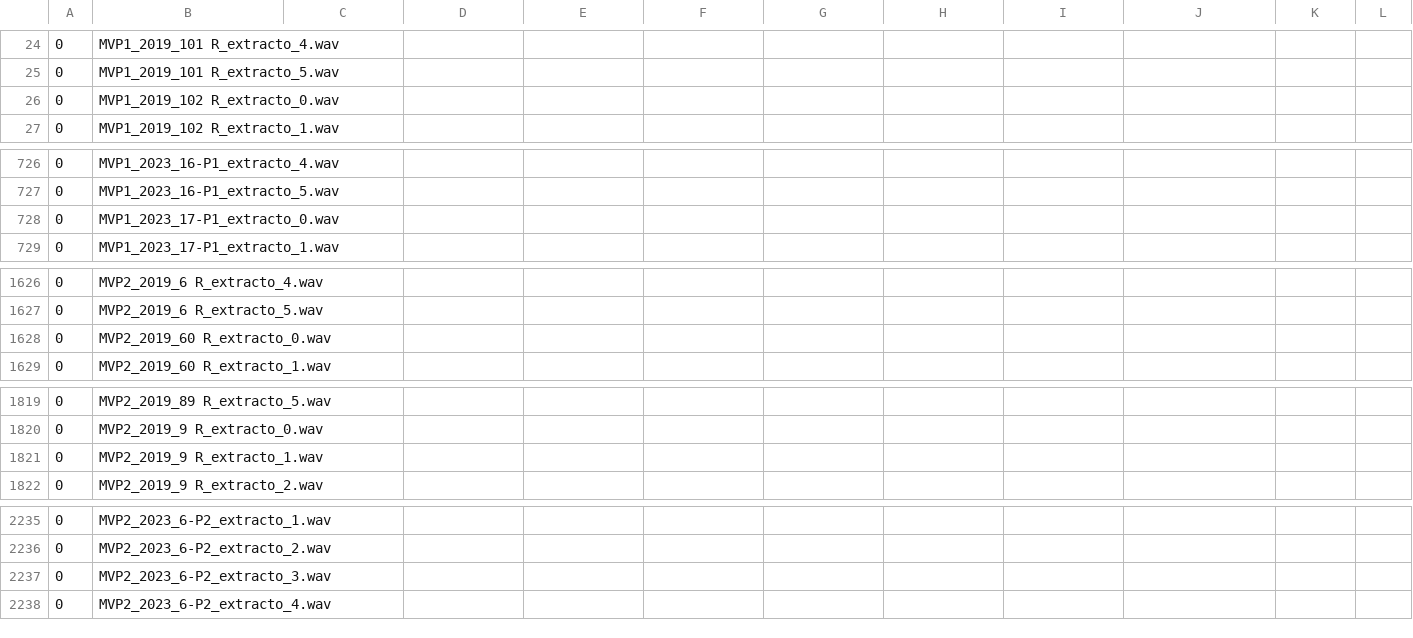
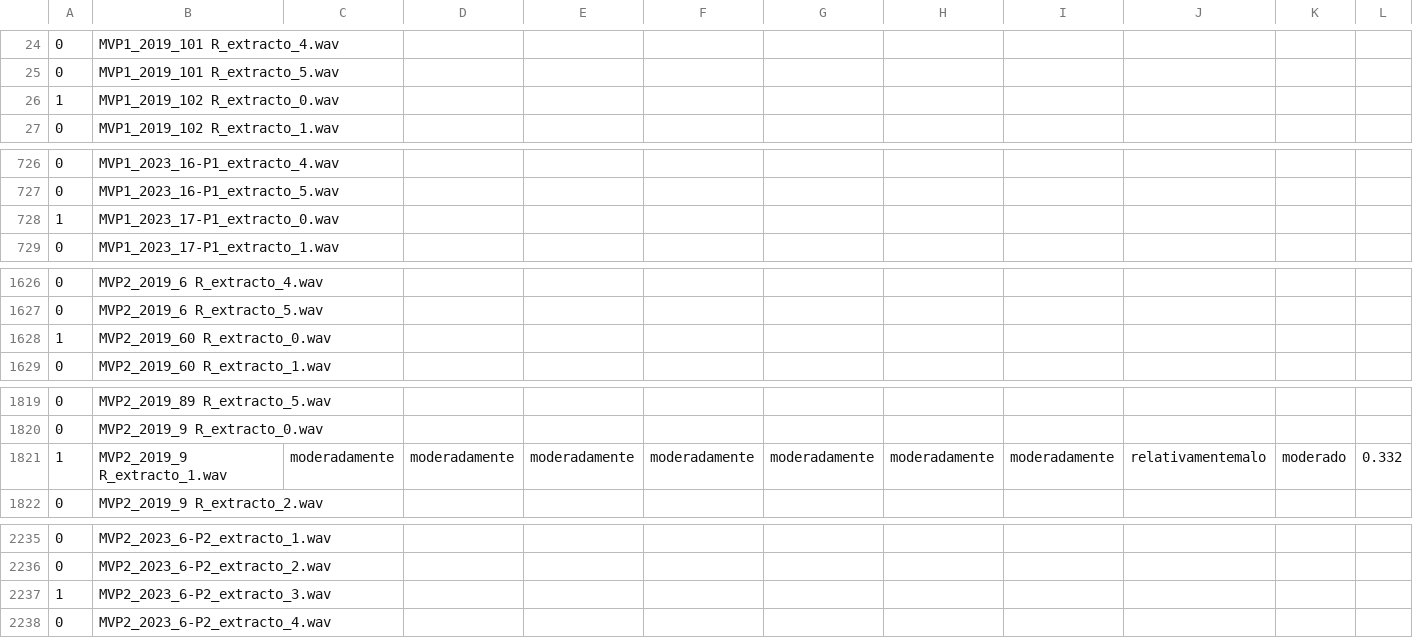
Before and after one commit to dromu/SoundEmotion, a CSV file: Output/data_completa.csv, drawn as a sheet; only a part is shown, gaps mark what is left out; the diff covers the shown part only; the diff names each change by its address in the sheet, - before the commit and + after, or states it on an @@ line.

```diff
--- a/Output/data_completa.csv
+++ b/Output/data_completa.csv
-A26: 0
+A26: 1
-A728: 0
+A728: 1
-A1628: 0
+A1628: 1
-A1821: 0
+A1821: 1
-C1821: (empty)
+C1821: moderadamente
-D1821: (empty)
+D1821: moderadamente
-E1821: (empty)
+E1821: moderadamente
-F1821: (empty)
+F1821: moderadamente
-G1821: (empty)
+G1821: moderadamente
-H1821: (empty)
+H1821: moderadamente
-I1821: (empty)
+I1821: moderadamente
-J1821: (empty)
+J1821: relativamentemalo
-K1821: (empty)
+K1821: moderado
-L1821: (empty)
+L1821: 0.332
-A2237: 0
+A2237: 1
```
Also changed, not shown: 73 edited cells elsewhere in this file, Output/data.csv, coordinates.csv, 12 other files.
